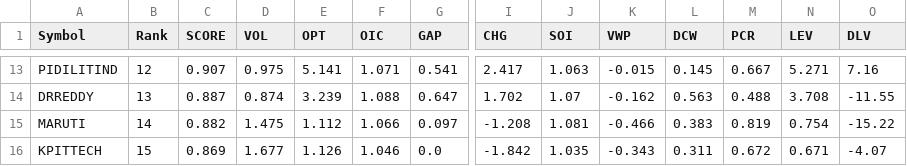
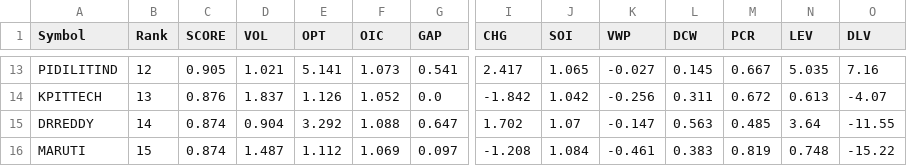
Before and after one commit to kumarshivuppcl-svg/morning-signal-bot, a CSV file: data/top15_2026-09-18.csv, drawn as a sheet; only a part is shown, gaps mark what is left out; removed rows and columns are numbered as before the commit, all else as after; rows hold the shown columns only; the diff covers the shown part only; the diff names each change by its address in the sheet, - before the commit and + after, or states it on an @@ line.

```diff
--- a/data/top15_2026-09-18.csv
+++ b/data/top15_2026-09-18.csv
-C13 (SCORE): 0.907
+C13 (SCORE): 0.905
-D13 (VOL): 0.975
+D13 (VOL): 1.021
-F13 (OIC): 1.071
+F13 (OIC): 1.073
-J13 (SOI): 1.063
+J13 (SOI): 1.065
-K13 (VWP): -0.015
+K13 (VWP): -0.027
-N13 (LEV): 5.271
+N13 (LEV): 5.035
+row 14: KPITTECH | 13 | 0.876 | 1.837 | 1.126 | 1.052 | 0.0 | -1.842 | 1.042 | -0.256 | 0.311 | 0.672 | 0.613 | -4.07
-B15 (Rank): 13
+B15 (Rank): 14
-C15 (SCORE): 0.887
+C15 (SCORE): 0.874
-D15 (VOL): 0.874
+D15 (VOL): 0.904
-E15 (OPT): 3.239
+E15 (OPT): 3.292
-K15 (VWP): -0.162
+K15 (VWP): -0.147
-M15 (PCR): 0.488
+M15 (PCR): 0.485
-N15 (LEV): 3.708
+N15 (LEV): 3.64
-B16 (Rank): 14
+B16 (Rank): 15
-C16 (SCORE): 0.882
+C16 (SCORE): 0.874
-D16 (VOL): 1.475
+D16 (VOL): 1.487
-F16 (OIC): 1.066
+F16 (OIC): 1.069
-J16 (SOI): 1.081
+J16 (SOI): 1.084
-K16 (VWP): -0.466
+K16 (VWP): -0.461
-N16 (LEV): 0.754
+N16 (LEV): 0.748
-row 16: KPITTECH | 15 | 0.869 | 1.677 | 1.126 | 1.046 | 0.0 | -1.842 | 1.035 | -0.343 | 0.311 | 0.672 | 0.671 | -4.07
```
Also changed, not shown: 1 added row, 1 removed row and 59 edited cells elsewhere in this file, 1 other file.
